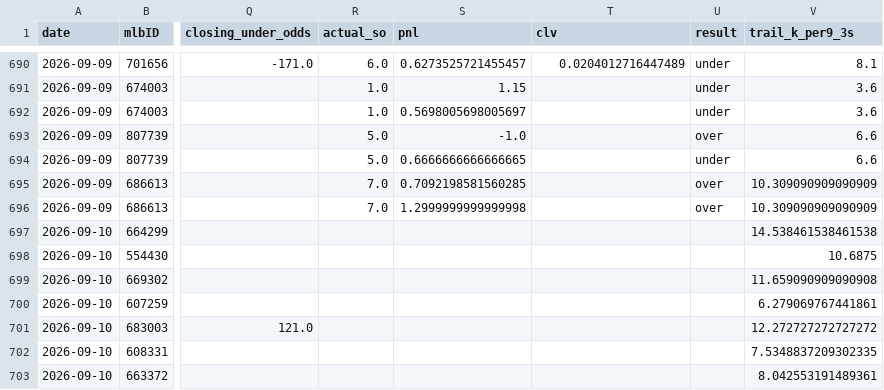
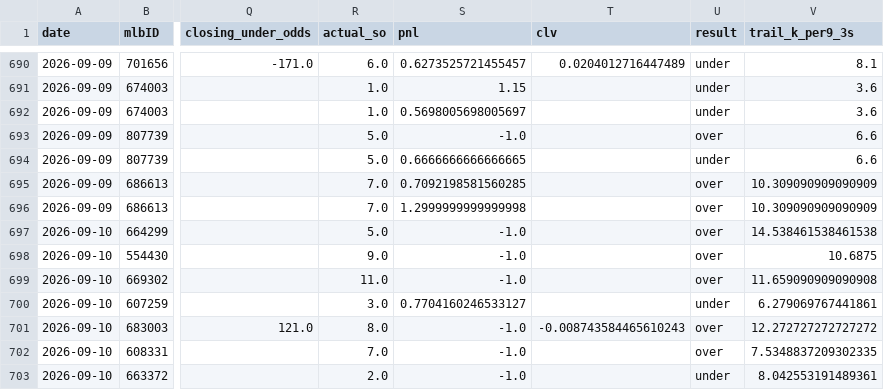
Before and after one commit to jackgoad05-afk/mlb-k-props, a CSV file: output/ks_paper_ledger.csv, drawn as a sheet; only a part is shown, gaps mark what is left out; the diff names each change by its address in the sheet, - before the commit and + after, or states it on an @@ line.

```diff
--- a/output/ks_paper_ledger.csv
+++ b/output/ks_paper_ledger.csv
-R697 (actual_so): (empty)
+R697 (actual_so): 5.0
-S697:S699 (pnl): (empty)
+S697:S699 (pnl): -1.0
-U697:U699 (result): (empty)
+U697:U699 (result): over
-R698 (actual_so): (empty)
+R698 (actual_so): 9.0
-R699 (actual_so): (empty)
+R699 (actual_so): 11.0
-R700 (actual_so): (empty)
+R700 (actual_so): 3.0
-S700 (pnl): (empty)
+S700 (pnl): 0.7704160246533127
-U700 (result): (empty)
+U700 (result): under
-R701 (actual_so): (empty)
+R701 (actual_so): 8.0
-S701:S703 (pnl): (empty)
+S701:S703 (pnl): -1.0
-T701 (clv): (empty)
+T701 (clv): -0.008743584465610243
-U701:U702 (result): (empty)
+U701:U702 (result): over
-R702 (actual_so): (empty)
+R702 (actual_so): 7.0
-R703 (actual_so): (empty)
+R703 (actual_so): 2.0
-U703 (result): (empty)
+U703 (result): under
```
Also changed, not shown: data/raw/pitcher_gamelogs_2026.csv, output/ml_predictions_ledger.csv, 1 other file.
